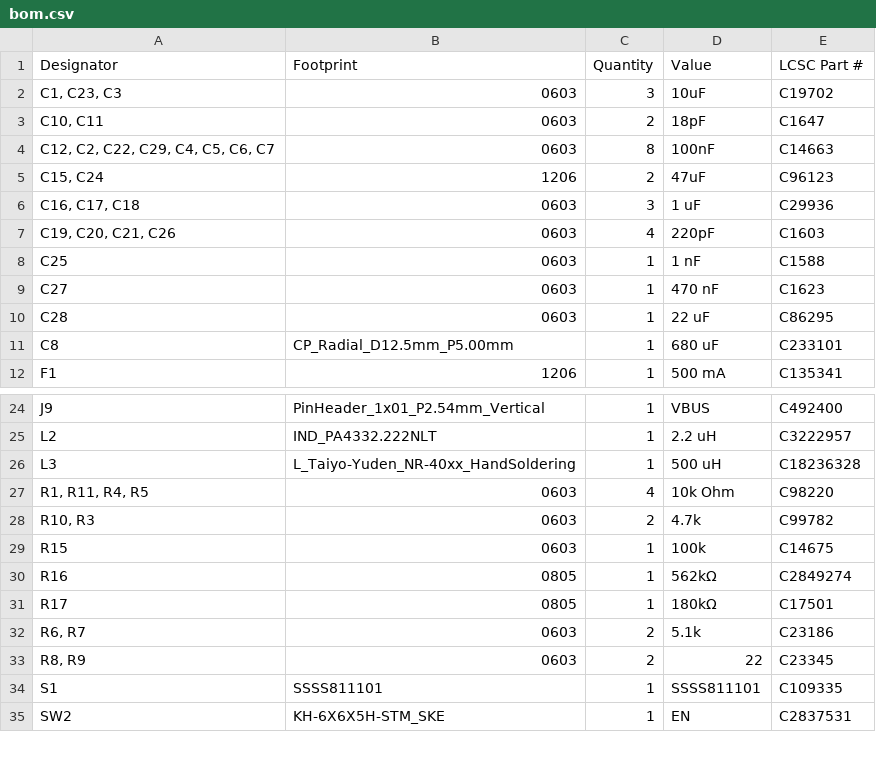
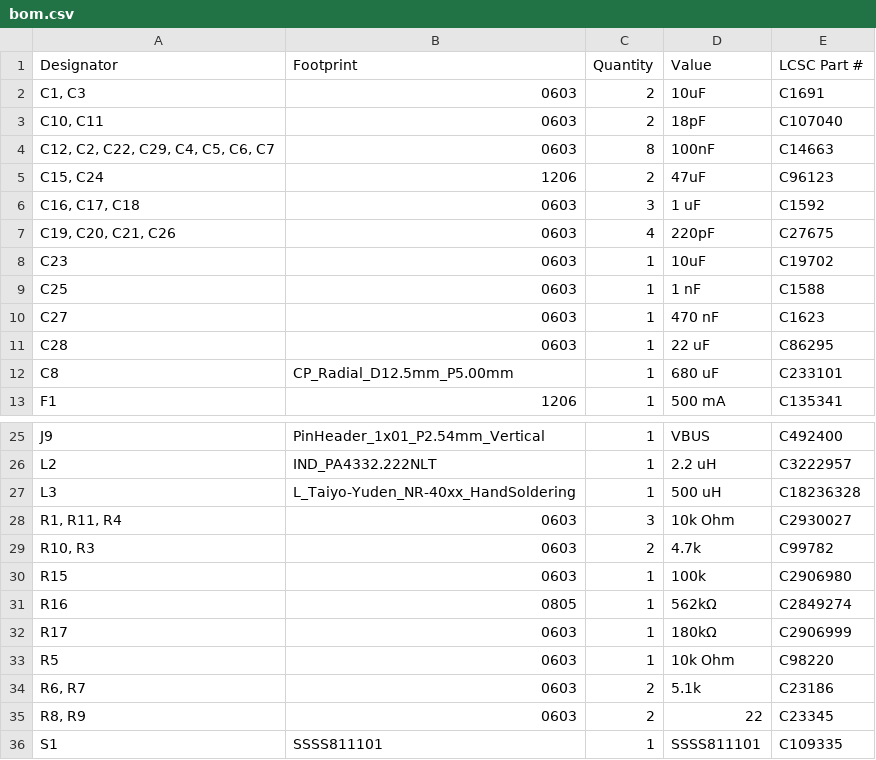
Before and after one commit to zOnlyKroks/pcb-consortium, a CSV file: FM-Radios/FM-Radio-v1/production/bom.csv, drawn as a sheet; only a part is shown, gaps mark what is left out; the shorter side is filled out with more unchanged rows.

```diff
--- a/FM-Radios/FM-Radio-v1/production/bom.csv
+++ b/FM-Radios/FM-Radio-v1/production/bom.csv
@@ -1,8 +1,9 @@
 Designator,Footprint,Quantity,Value,LCSC Part #
-"C1, C23, C3",0603,3,10uF,C19702
-"C10, C11",0603,2,18pF,C1647
+"C1, C3",0603,2,10uF,C1691
+"C10, C11",0603,2,18pF,C107040
 "C12, C2, C22, C29, C4, C5, C6, C7",0603,8,100nF,C14663
 "C15, C24",1206,2,47uF,C96123
-"C16, C17, C18",0603,3,1 uF,C29936
-"C19, C20, C21, C26",0603,4,220pF,C1603
+"C16, C17, C18",0603,3,1 uF,C1592
+"C19, C20, C21, C26",0603,4,220pF,C27675
+C23,0603,1,10uF,C19702
 C25,0603,1,1 nF,C1588
@@ -26,7 +27,8 @@ L2,IND_PA4332.222NLT,1,2.2 uH,C3222957
 L3,L_Taiyo-Yuden_NR-40xx_HandSoldering,1,500 uH,C18236328
-"R1, R11, R4, R5",0603,4,10k Ohm,C98220
+"R1, R11, R4",0603,3,10k Ohm,C2930027
 "R10, R3",0603,2,4.7k,C99782
-R15,0603,1,100k,C14675
+R15,0603,1,100k,C2906980
 R16,0805,1,562kΩ,C2849274
-R17,0805,1,180kΩ,C17501
+R17,0603,1,180kΩ,C2906999
+R5,0603,1,10k Ohm,C98220
 "R6, R7",0603,2,5.1k,C23186
```
Also changed, not shown: 28 other files.
